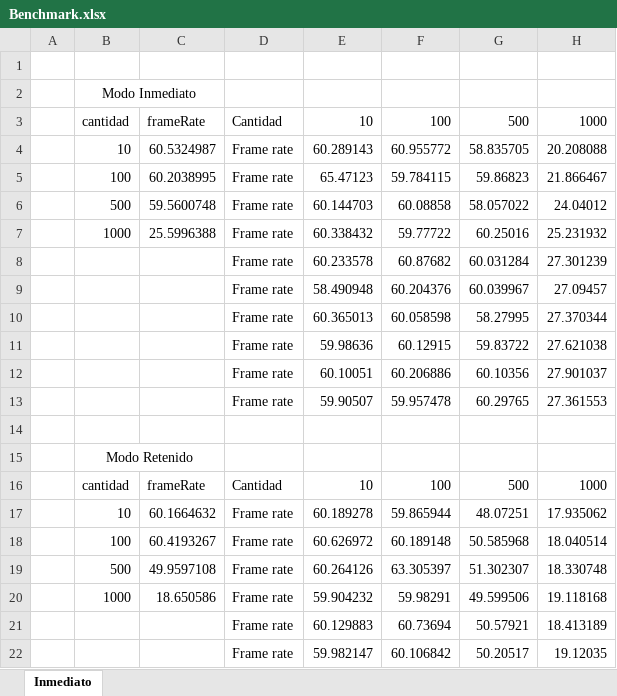
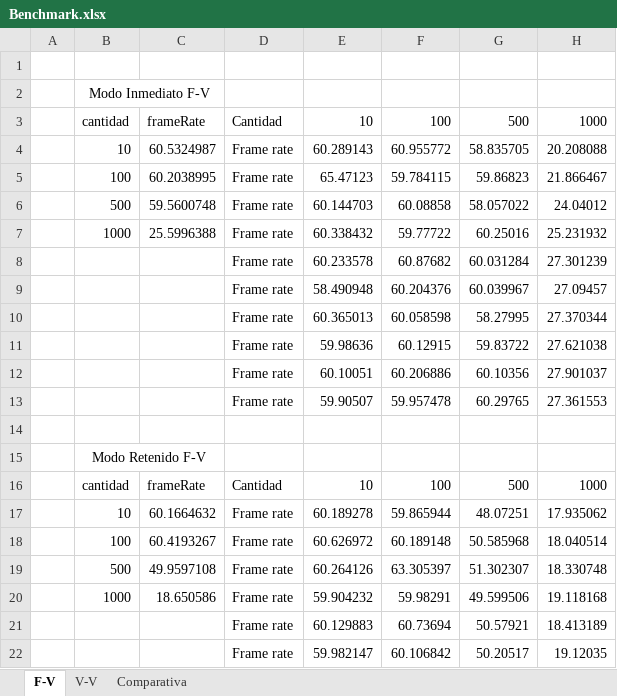
Before and after one commit to jdmonroyg/Mesh_benchmark, an Excel workbook: Benchmark.xlsx, sheet F-V, drawn as a sheet; only a part is shown; values as stored, in another font and other column widths than the file's, no borders; charts and pictures not drawn; the diff names each change by its address in the sheet, - before the commit and + after, or states it on an @@ line.

```diff
--- a/Benchmark.xlsx (sheet F-V)
+++ b/Benchmark.xlsx (sheet F-V)
-sheet tab: Inmediato
+sheet tab: F-V
+sheet tab: V-V
+sheet tab: Comparativa
-B2: Modo Inmediato
+B2: Modo Inmediato F-V
-B15: Modo Retenido
+B15: Modo Retenido F-V
```
Also changed, not shown: charts or pictures, 4 other files.
